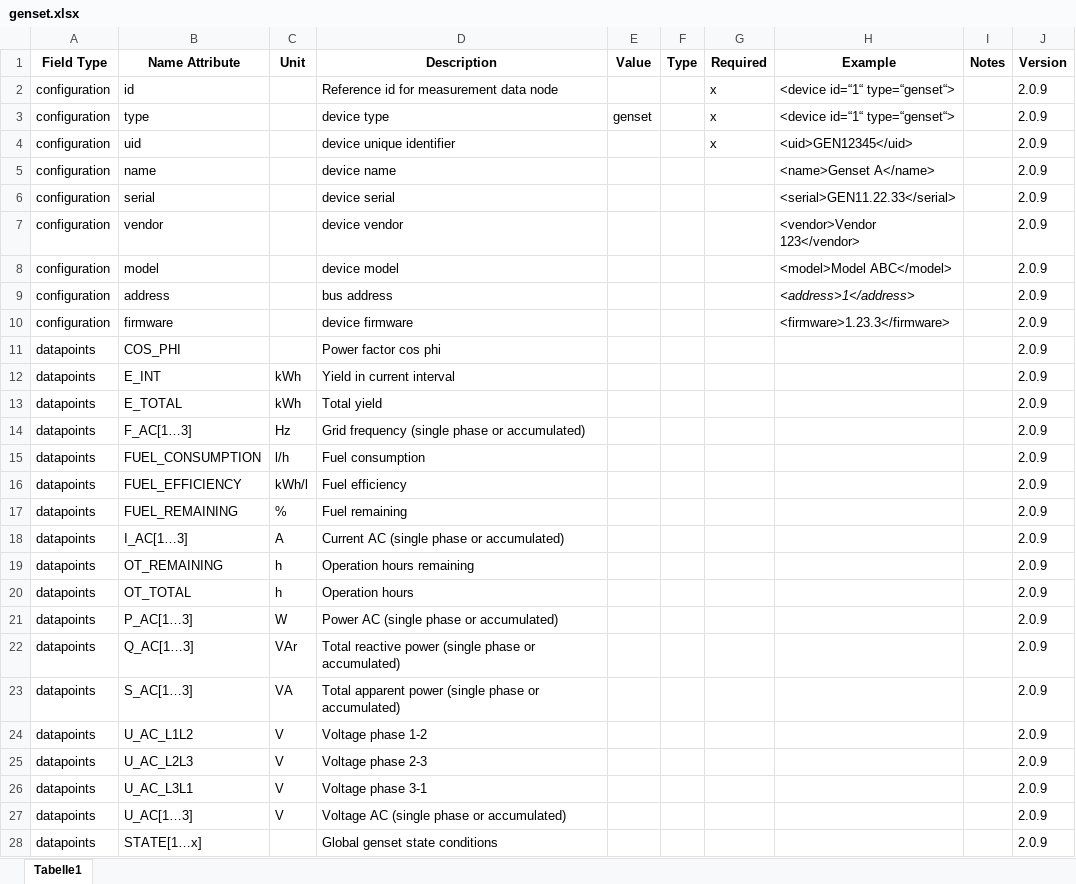
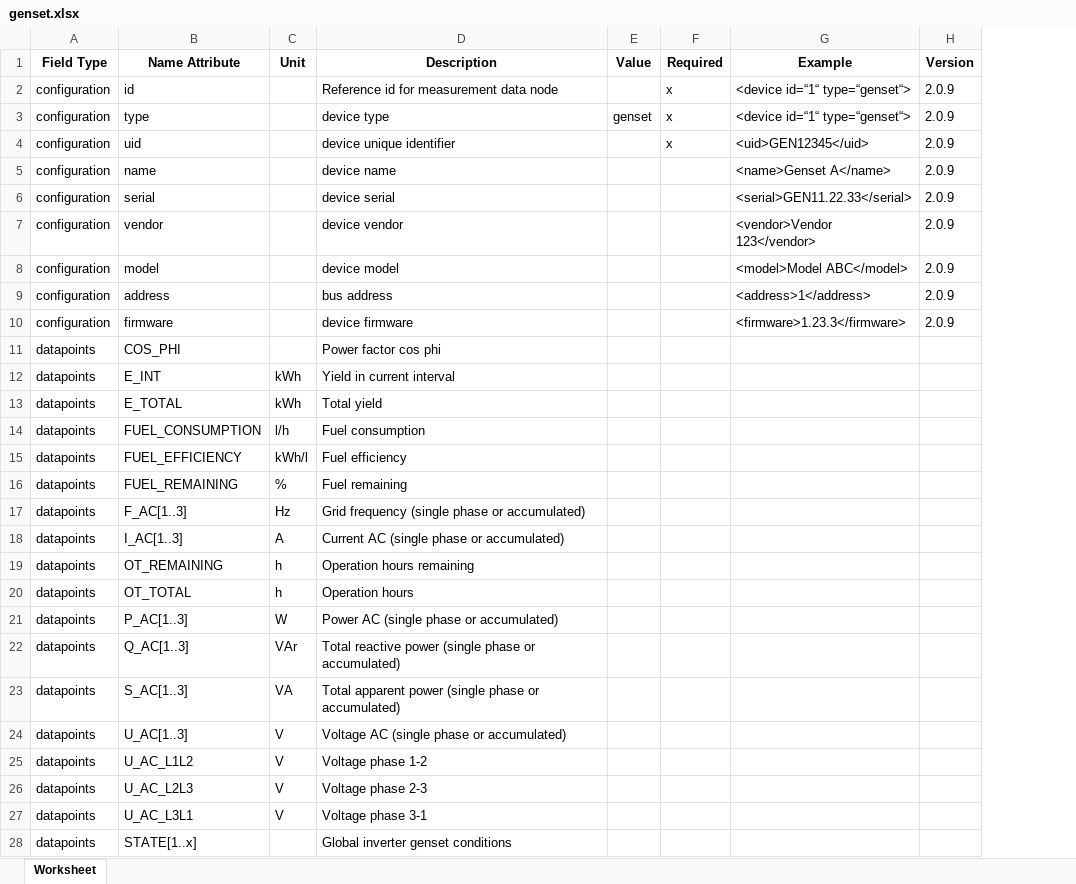
Before and after one commit to meteocontrol/meteocontrol.github.io, an Excel workbook: import-specification/devices/genset.xlsx, sheet Worksheet, drawn as a sheet; only a part is shown; values as stored, in another font and other column widths than the file's, no borders; removed rows and columns are numbered as before the commit, all else as after; the diff covers the shown part only; the diff names each change by its address in the sheet, - before the commit and + after, or states it on an @@ line.

```diff
--- a/import-specification/devices/genset.xlsx (sheet Worksheet)
+++ b/import-specification/devices/genset.xlsx (sheet Worksheet)
-sheet tab: Tabelle1
+sheet tab: Worksheet
-column F (Type), empty
-column I (Notes), empty
-G9 italic: on
+G9 italic: off
-H11:H13 (Version): 2.0.9
+H11:H13 (Version): (empty)
-row 14: datapoints | F_AC[1…3] | Hz | Grid frequency (single phase or accumulated) |  |  |  |  |  | 2.0.9
-H14:H16 (Version): 2.0.9
+H14:H16 (Version): (empty)
+row 17: datapoints | F_AC[1..3] | Hz | Grid frequency (single phase or accumulated)
-B18 (Name Attribute): I_AC[1…3]
+B18 (Name Attribute): I_AC[1..3]
-H18:H23 (Version): 2.0.9
+H18:H23 (Version): (empty)
-B21 (Name Attribute): P_AC[1…3]
+B21 (Name Attribute): P_AC[1..3]
-B22 (Name Attribute): Q_AC[1…3]
+B22 (Name Attribute): Q_AC[1..3]
-B23 (Name Attribute): S_AC[1…3]
+B23 (Name Attribute): S_AC[1..3]
+row 24: datapoints | U_AC[1..3] | V | Voltage AC (single phase or accumulated)
-H25:H27 (Version): 2.0.9
+H25:H27 (Version): (empty)
-row 27: datapoints | U_AC[1…3] | V | Voltage AC (single phase or accumulated) |  |  |  |  |  | 2.0.9
-B28 (Name Attribute): STATE[1…x]
+B28 (Name Attribute): STATE[1..x]
-D28 (Description): Global genset state conditions
+D28 (Description): Global inverter genset conditions
-H28 (Version): 2.0.9
+H28 (Version): (empty)
```
Also changed, not shown: 4 edited cells elsewhere in this sheet, import-specification/devices/battery.xlsx, import-specification/devices/inverter.xlsx, 11 other files.
